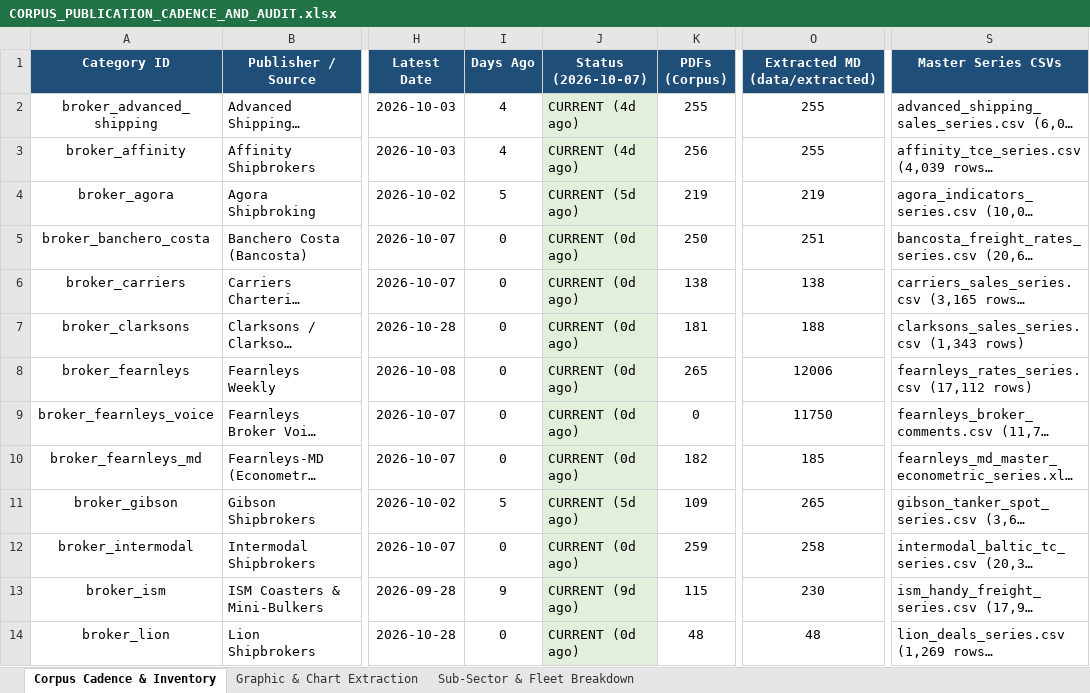
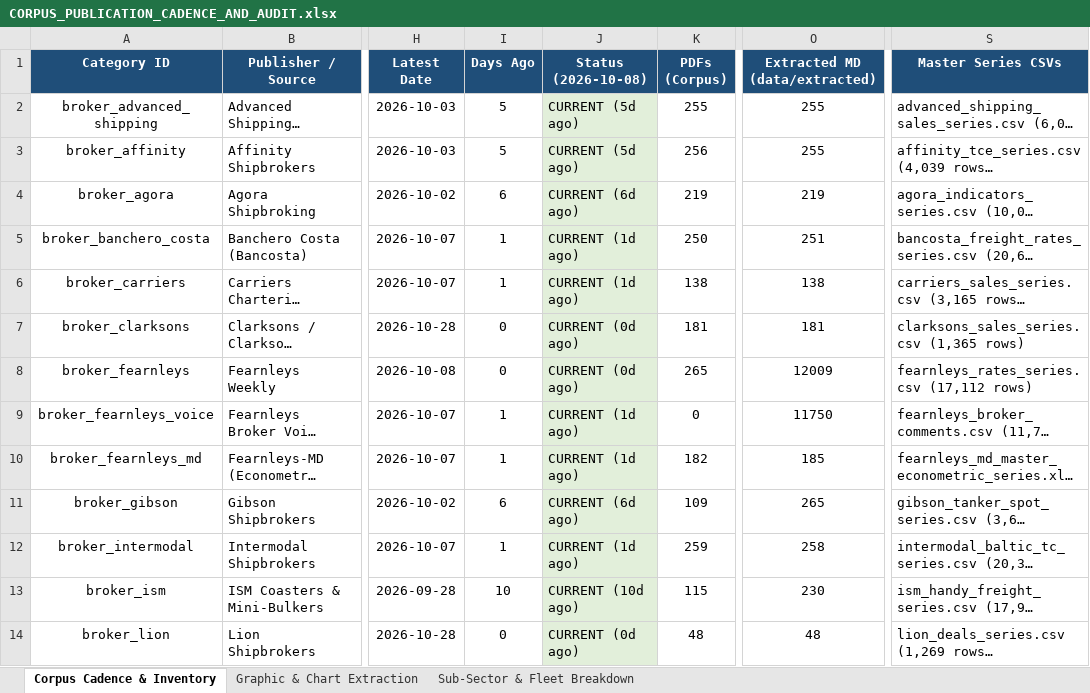
Before and after one commit to yieldchaser/Shipping, an Excel workbook: corpus/CORPUS_PUBLICATION_CADENCE_AND_AUDIT.xlsx, sheet Corpus Cadence & Inventory, drawn as a sheet; only a part is shown, gaps mark what is left out; long unchanged cells end in …; values as stored, in another font and other column widths than the file's, no borders; the diff covers the shown part only; the diff names each change by its address in the sheet, - before the commit and + after, or states it on an @@ line.

Commit message:
data(offshore): ingest latest Seabreeze market report, dayrate series, and update cadence audit [skip ci]

```diff
--- a/corpus/CORPUS_PUBLICATION_CADENCE_AND_AUDIT.xlsx (sheet Corpus Cadence & Inventory)
+++ b/corpus/CORPUS_PUBLICATION_CADENCE_AND_AUDIT.xlsx (sheet Corpus Cadence & Inventory)
-J1: Status (2026-10-07)
+J1: Status (2026-10-08)
-I2:I3 (Days Ago): 4
+I2:I3 (Days Ago): 5
-J2:J3 (Status (2026-10-08)): CURRENT (4d ago)
+J2:J3 (Status (2026-10-08)): CURRENT (5d ago)
-I4 (Days Ago): 5
+I4 (Days Ago): 6
-J4 (Status (2026-10-08)): CURRENT (5d ago)
+J4 (Status (2026-10-08)): CURRENT (6d ago)
-I5:I6 (Days Ago): 0
+I5:I6 (Days Ago): 1
-J5:J6 (Status (2026-10-08)): CURRENT (0d ago)
+J5:J6 (Status (2026-10-08)): CURRENT (1d ago)
-O7 (Extracted MD (data/extracted)): 188
+O7 (Extracted MD (data/extracted)): 181
-S7 (Master Series CSVs): clarksons_sales_series.csv (1,343 rows)
+S7 (Master Series CSVs): clarksons_sales_series.csv (1,365 rows)
-O8 (Extracted MD (data/extracted)): 12006
+O8 (Extracted MD (data/extracted)): 12009
-I9:I10 (Days Ago): 0
+I9:I10 (Days Ago): 1
-J9:J10 (Status (2026-10-08)): CURRENT (0d ago)
+J9:J10 (Status (2026-10-08)): CURRENT (1d ago)
-I11 (Days Ago): 5
+I11 (Days Ago): 6
-J11 (Status (2026-10-08)): CURRENT (5d ago)
+J11 (Status (2026-10-08)): CURRENT (6d ago)
-I12 (Days Ago): 0
+I12 (Days Ago): 1
-J12 (Status (2026-10-08)): CURRENT (0d ago)
+J12 (Status (2026-10-08)): CURRENT (1d ago)
-I13 (Days Ago): 9
+I13 (Days Ago): 10
-J13 (Status (2026-10-08)): CURRENT (9d ago)
+J13 (Status (2026-10-08)): CURRENT (10d ago)
```
Also changed, not shown: 38 edited cells elsewhere in this sheet, data/extracted/series/corpus_publication_cadence_and_audit.xlsx, 7 other files.
